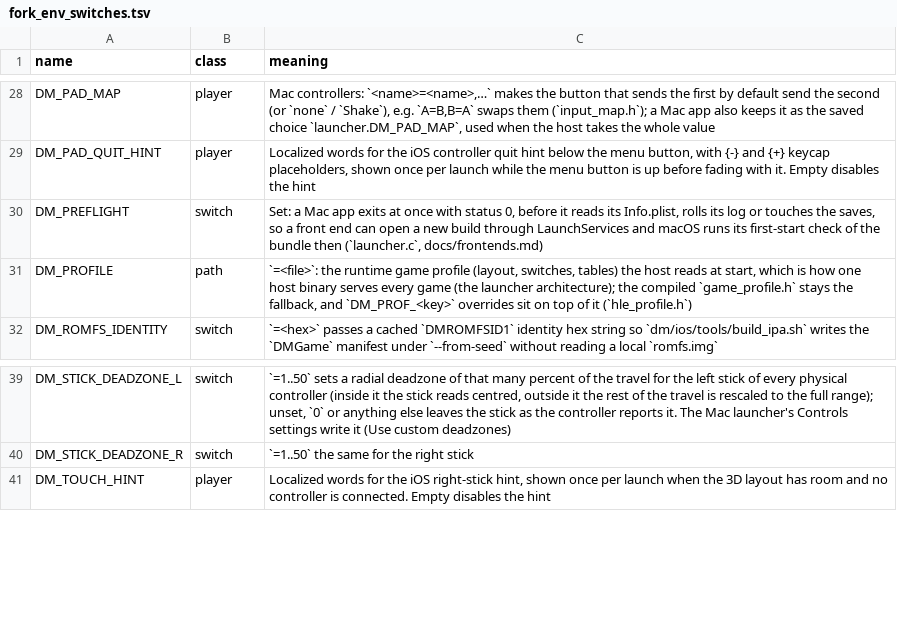
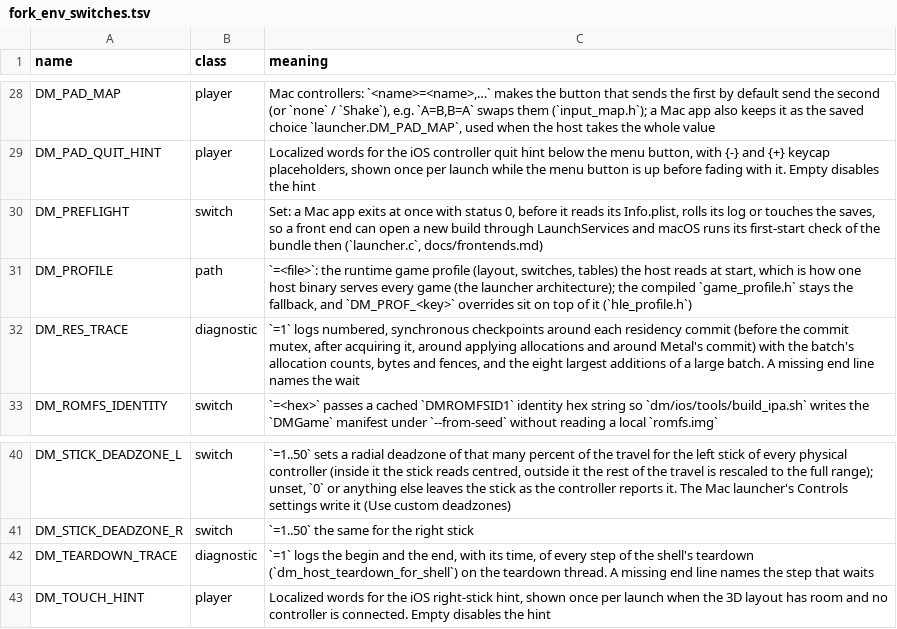
Before and after one commit to miogds/NX2Apple, a TSV file: patches/fork_env_switches.tsv, drawn as a sheet; only a part is shown, gaps mark what is left out; the diff names each change by its address in the sheet, - before the commit and + after, or states it on an @@ line.

```diff
--- a/patches/fork_env_switches.tsv
+++ b/patches/fork_env_switches.tsv
+row 32: DM_RES_TRACE | diagnostic | `=1` logs numbered, synchronous checkpoints around each residency commit (before the commit mutex, after acquiring it, around applying allocations and around Metal's commit) with the batch's allocation counts, bytes and fences, and the eight largest additions of a large batch. A missing end line names the wait
+row 42: DM_TEARDOWN_TRACE | diagnostic | `=1` logs the begin and the end, with its time, of every step of the shell's teardown (`dm_host_teardown_for_shell`) on the teardown thread. A missing end line names the step that waits
```
Also changed, not shown: 4 other files.
